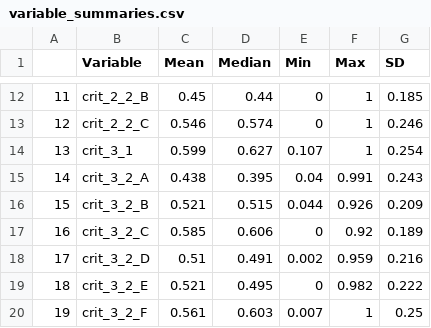
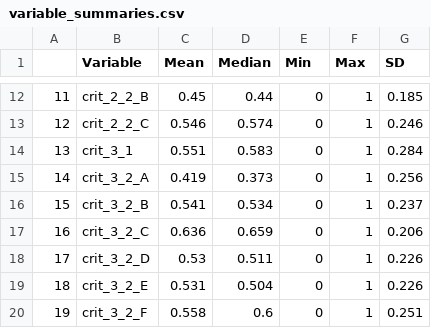
Before and after one commit to melissarcronin/SSF-LSF-interactions, a CSV file: variable_summaries.csv, drawn as a sheet; only a part is shown, gaps mark what is left out; the diff covers the shown part only.

```diff
--- a/variable_summaries.csv
+++ b/variable_summaries.csv
@@ -13,8 +13,8 @@
 "12","crit_2_2_C",0.546,0.574,0,1,0.246
-"13","crit_3_1",0.599,0.627,0.107,1,0.254
-"14","crit_3_2_A",0.438,0.395,0.04,0.991,0.243
-"15","crit_3_2_B",0.521,0.515,0.044,0.926,0.209
-"16","crit_3_2_C",0.585,0.606,0,0.92,0.189
-"17","crit_3_2_D",0.51,0.491,0.002,0.959,0.216
-"18","crit_3_2_E",0.521,0.495,0,0.982,0.222
-"19","crit_3_2_F",0.561,0.603,0.007,1,0.25
+"13","crit_3_1",0.551,0.583,0,1,0.284
+"14","crit_3_2_A",0.419,0.373,0,1,0.256
+"15","crit_3_2_B",0.541,0.534,0,1,0.237
+"16","crit_3_2_C",0.636,0.659,0,1,0.206
+"17","crit_3_2_D",0.53,0.511,0,1,0.226
+"18","crit_3_2_E",0.531,0.504,0,1,0.226
+"19","crit_3_2_F",0.558,0.6,0,1,0.251
```
Also changed, not shown: 38 edited cells elsewhere in this file, data/SIFI_Index_data.csv, data/df_with_SIFI_score.csv, 5 other files.
